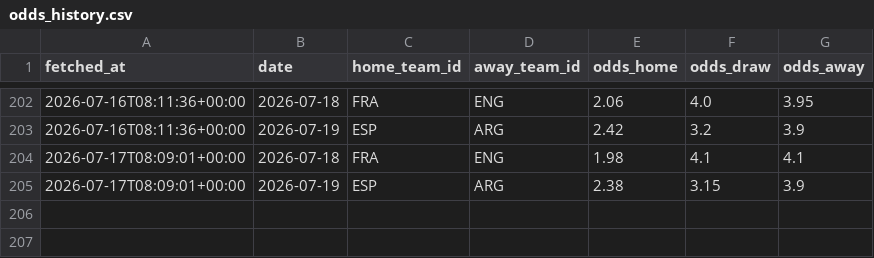
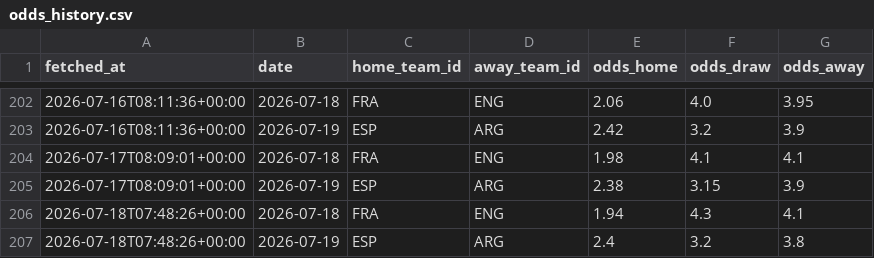
Before and after one commit to camh000/World-cup-predictor, a CSV file: data/odds_history.csv, drawn as a sheet; only a part is shown, gaps mark what is left out.

```diff
--- a/data/odds_history.csv
+++ b/data/odds_history.csv
@@ -205 +205,3 @@ fetched_at,date,home_team_id,away_team_id,odds_home,odds_draw,odds_away
 2026-07-17T08:09:01+00:00,2026-07-19,ESP,ARG,2.38,3.15,3.9
+2026-07-18T07:48:26+00:00,2026-07-18,FRA,ENG,1.94,4.3,4.1
+2026-07-18T07:48:26+00:00,2026-07-19,ESP,ARG,2.4,3.2,3.8
```
Also changed, not shown: data/outright_history.csv, 5 other files.
